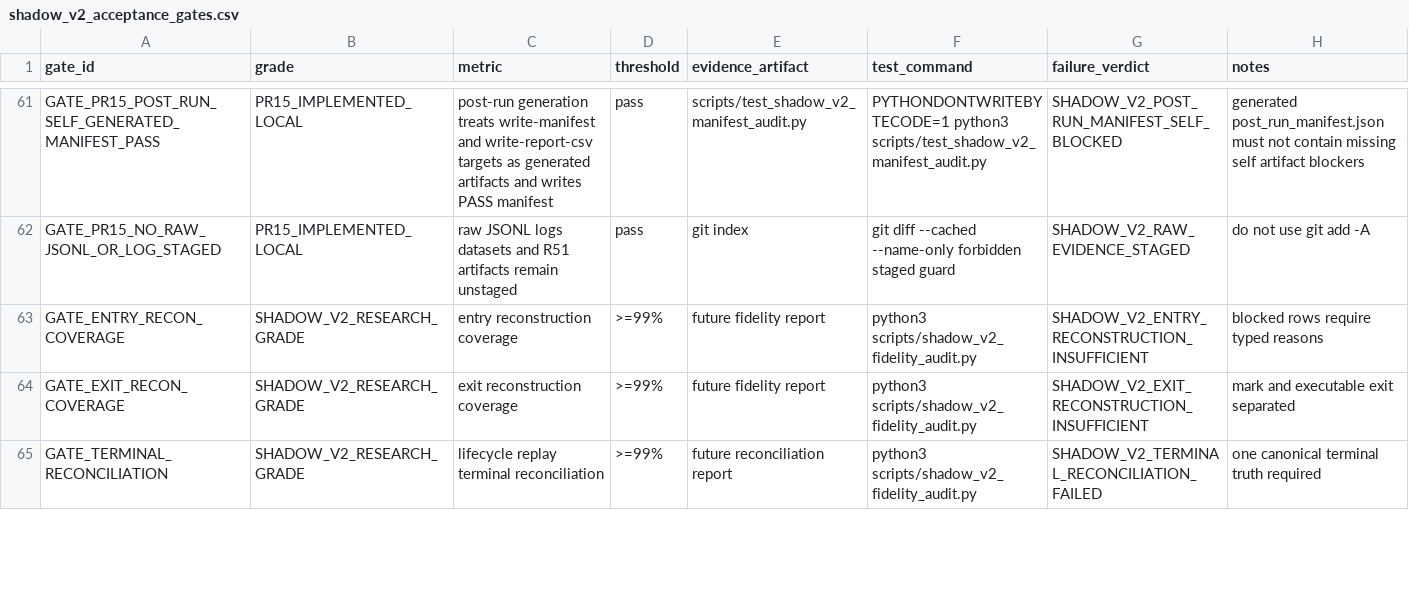
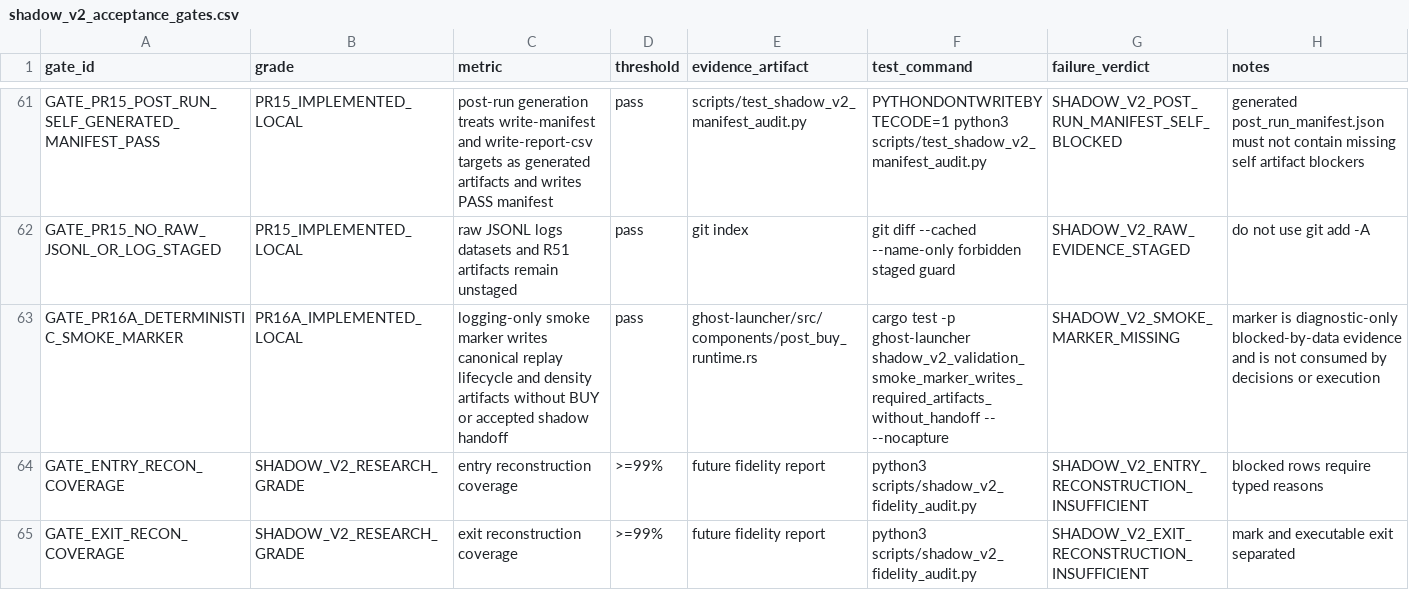
Before and after one commit to smahacfel/Gho, a CSV file: reports/selector/shadow_v2_acceptance_gates.csv, drawn as a sheet; only a part is shown, gaps mark what is left out; the shorter side is filled out with more unchanged rows; the diff names each change by its address in the sheet, - before the commit and + after, or states it on an @@ line.

Commit message:
research: add deterministic Shadow V2 smoke marker

```diff
--- a/reports/selector/shadow_v2_acceptance_gates.csv
+++ b/reports/selector/shadow_v2_acceptance_gates.csv
+row 63: GATE_PR16A_DETERMINISTIC_SMOKE_MARKER | PR16A_IMPLEMENTED_LOCAL | logging-only smoke marker writes canonical replay lifecycle and density artifacts without BUY or accepted shadow handoff | pass | ghost-launcher/src/components/post_buy_runtime.rs | cargo test -p ghost-launcher shadow_v2_validation_smoke_marker_writes_required_artifacts_without_handoff -- --nocapture | SHADOW_V2_SMOKE_MARKER_MISSING | marker is diagnostic-only blocked-by-data evidence and is not consumed by decisions or execution
```
Also changed, not shown: 3 other files.
